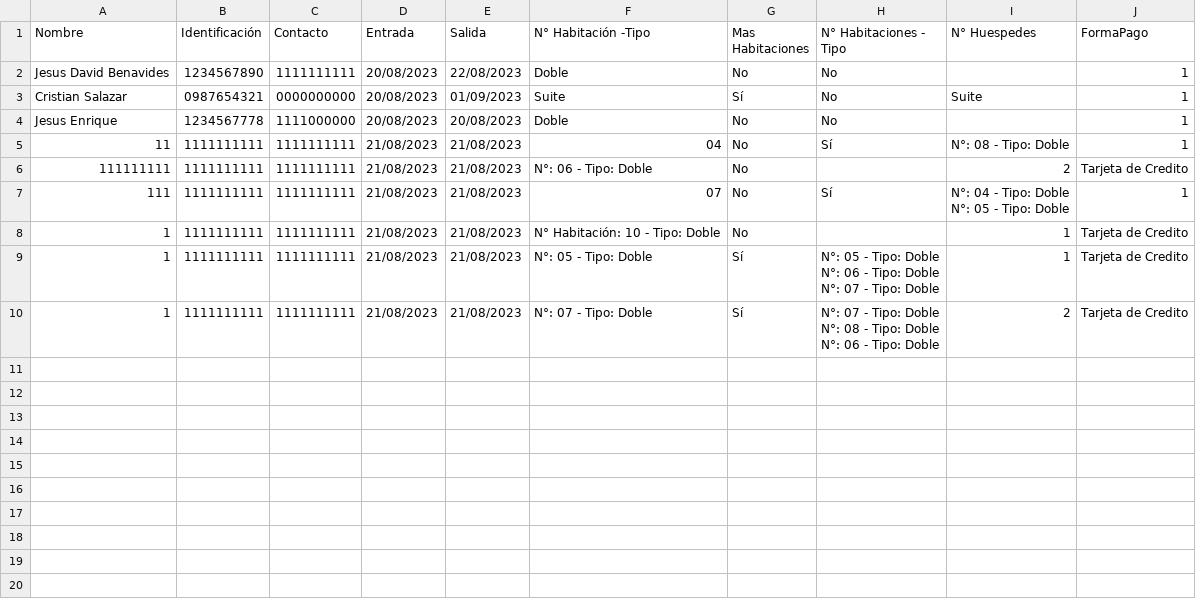
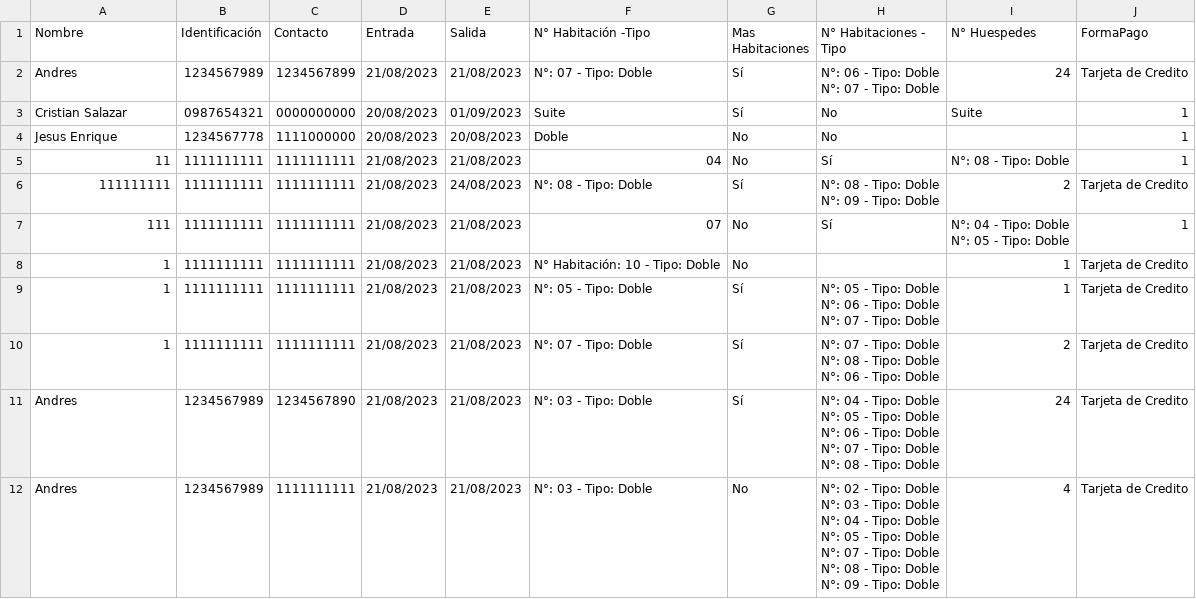
Before and after one commit to Nassican/hotel_made_python, a CSV file: datos_reservas.csv, drawn as a sheet.

```diff
--- a/datos_reservas.csv
+++ b/datos_reservas.csv
@@ -1,3 +1,5 @@
 Nombre,Identificación,Contacto,Entrada,Salida,N° Habitación -Tipo,Mas Habitaciones,N° Habitaciones - Tipo,N° Huespedes,FormaPago
-Jesus David Benavides,1234567890,1111111111,20/08/2023,22/08/2023,Doble,No,No,,1
+Andres,1234567989,1234567899,21/08/2023,21/08/2023,N°: 07 - Tipo: Doble,Sí,"N°: 06 - Tipo: Doble
+N°: 07 - Tipo: Doble
+",24,Tarjeta de Credito
 Cristian Salazar,0987654321,0000000000,20/08/2023,01/09/2023,Suite,Sí,No,Suite,1
@@ -6,3 +8,5 @@ Jesus Enrique,1234567778,1111000000,20/08/2023,20/08/2023,Doble,No,No,,1
 ",1
-111111111,1111111111,1111111111,21/08/2023,21/08/2023,N°: 06 - Tipo: Doble,No,,2,Tarjeta de Credito
+111111111,1111111111,1111111111,21/08/2023,24/08/2023,N°: 08 - Tipo: Doble,Sí,"N°: 08 - Tipo: Doble
+N°: 09 - Tipo: Doble
+",2,Tarjeta de Credito
 111,1111111111,1111111111,21/08/2023,21/08/2023,07,No,Sí,"N°: 04 - Tipo: Doble
@@ -19 +23,15 @@ N°: 06 - Tipo: Doble
 ",2,Tarjeta de Credito
+Andres,1234567989,1234567890,21/08/2023,21/08/2023,N°: 03 - Tipo: Doble,Sí,"N°: 04 - Tipo: Doble
+N°: 05 - Tipo: Doble
+N°: 06 - Tipo: Doble
+N°: 07 - Tipo: Doble
+N°: 08 - Tipo: Doble
+",24,Tarjeta de Credito
+Andres,1234567989,1111111111,21/08/2023,21/08/2023,N°: 03 - Tipo: Doble,No,"N°: 02 - Tipo: Doble
+N°: 03 - Tipo: Doble
+N°: 04 - Tipo: Doble
+N°: 05 - Tipo: Doble
+N°: 07 - Tipo: Doble
+N°: 08 - Tipo: Doble
+N°: 09 - Tipo: Doble
+",4,Tarjeta de Credito
```
Also changed, not shown: 1 other file.
